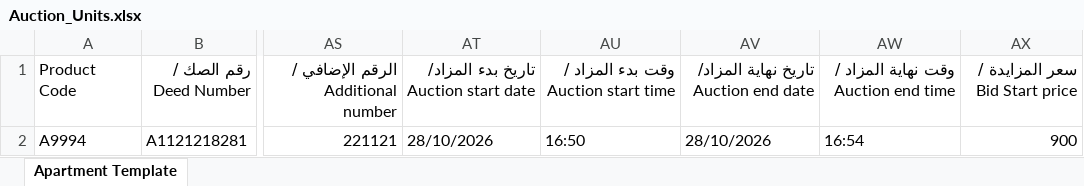
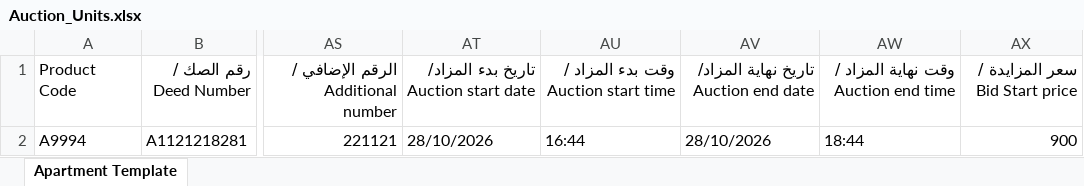
Before and after one commit to Ejaz4715/Sakani_Playwright, an Excel workbook: src/data/Auction_Units.xlsx, sheet Apartment Template, drawn as a sheet; only a part is shown, gaps mark what is left out; values as stored, in another font and other column widths than the file's, no borders; the diff names each change by its address in the sheet, - before the commit and + after, or states it on an @@ line.

```diff
--- a/src/data/Auction_Units.xlsx (sheet Apartment Template)
+++ b/src/data/Auction_Units.xlsx (sheet Apartment Template)
-AU2: 16:50
+AU2: 16:44
-AW2: 16:54
+AW2: 18:44
```
Also changed, not shown: 27 other files.
